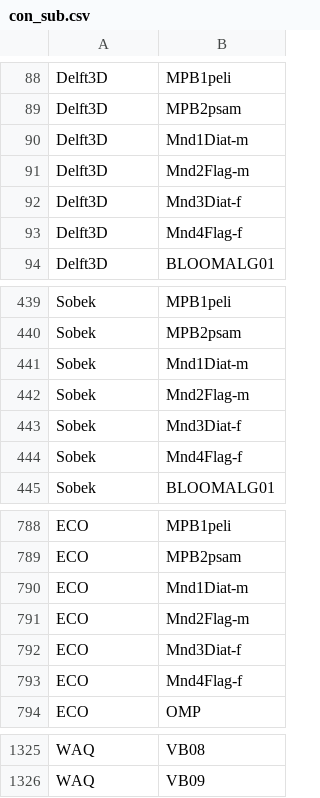
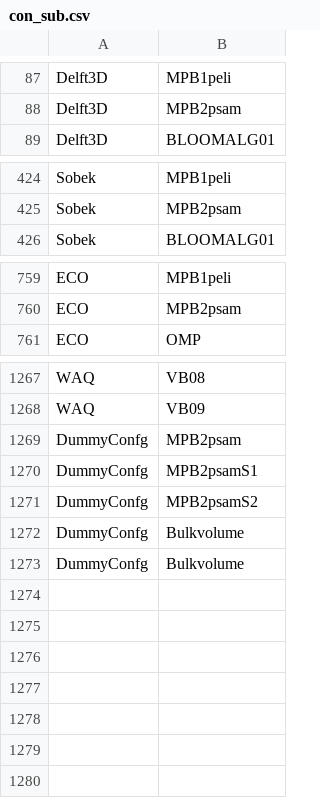
Before and after one commit to eawag-surface-waters-research/Delft3D, a CSV file: src/engines_gpl/waq/packages/waq_kernel/src/waq_tables/con_sub.csv, drawn as a sheet; only a part is shown, gaps mark what is left out; removed rows and columns are numbered as before the commit, all else as after; the diff covers the shown part only; the diff names each change by its address in the sheet, - before the commit and + after, or states it on an @@ line.

Commit message:
Delft3D DELFT3D-33018 New substance groups in process library

```diff
--- a/src/engines_gpl/waq/packages/waq_kernel/src/waq_tables/con_sub.csv
+++ b/src/engines_gpl/waq/packages/waq_kernel/src/waq_tables/con_sub.csv
-row 90: Delft3D | Mnd1Diat-m
-row 91: Delft3D | Mnd2Flag-m
-row 92: Delft3D | Mnd3Diat-f
-row 93: Delft3D | Mnd4Flag-f
-row 441: Sobek | Mnd1Diat-m
-row 442: Sobek | Mnd2Flag-m
-row 443: Sobek | Mnd3Diat-f
-row 444: Sobek | Mnd4Flag-f
-row 790: ECO | Mnd1Diat-m
-row 791: ECO | Mnd2Flag-m
-row 792: ECO | Mnd3Diat-f
-row 793: ECO | Mnd4Flag-f
+row 1269: DummyConfg | MPB2psam
+row 1270: DummyConfg | MPB2psamS1
+row 1271: DummyConfg | MPB2psamS2
+row 1272: DummyConfg | Bulkvolume
+row 1273: DummyConfg | Bulkvolume
```
Also changed, not shown: 46 removed rows and 4 moved rows elsewhere in this file, src/engines_gpl/waq/packages/waq_kernel/src/waq_tables/disps.csv, src/engines_gpl/waq/packages/waq_kernel/src/waq_tables/grpsub.csv, 2 other files.
